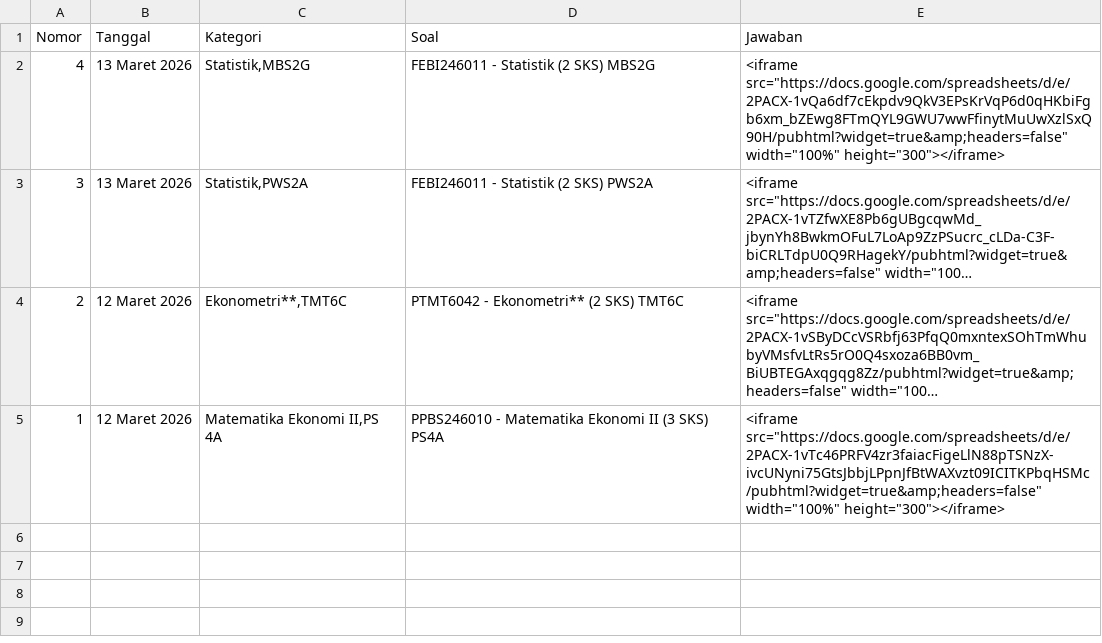
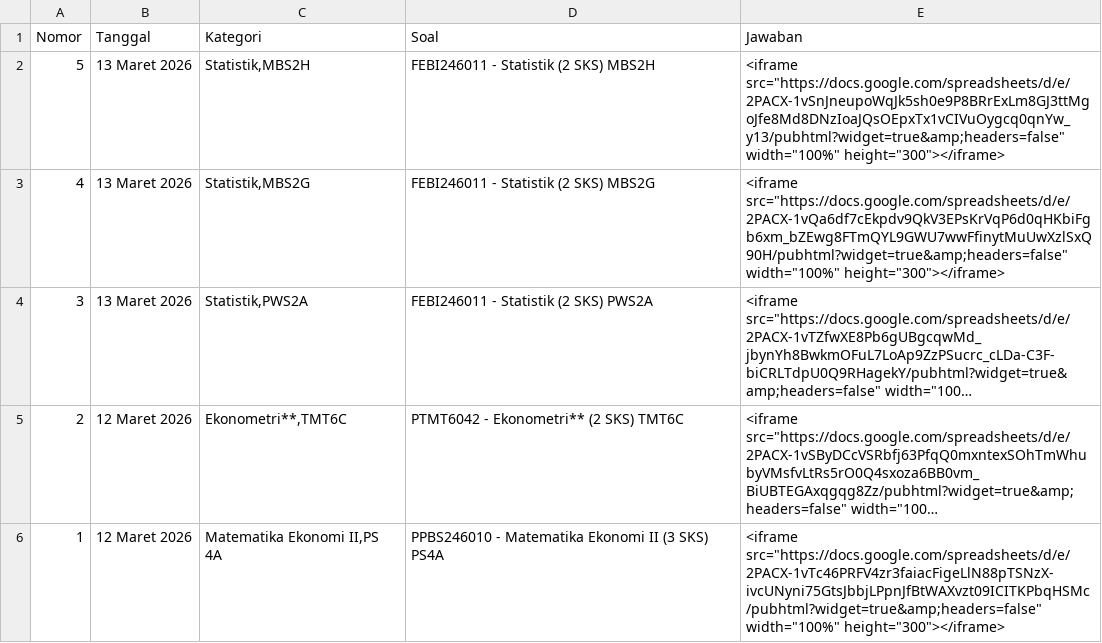
Before and after one commit to paggalih/paggalih.github.io, a CSV file: matkul/sem2025-02/matkul-2025-genap.csv, drawn as a sheet; long unchanged cells end in ….

Commit message:
Update matkul-2025-genap.csv

```diff
--- a/matkul/sem2025-02/matkul-2025-genap.csv
+++ b/matkul/sem2025-02/matkul-2025-genap.csv
@@ -1,2 +1,3 @@
 Nomor,Tanggal,Kategori,Soal,Jawaban
+5,13 Maret 2026,"Statistik,MBS2H",FEBI246011 - Statistik (2 SKS) MBS2H,"<iframe src=""https://docs.google.com/spreadsheets/d/e/2PACX-1vSnJneupoWqJk5sh0e9P8BRrExLm8GJ3ttMgoJfe8Md8DNzIoaJQsOEpxTx1vCIVuOygcq0qnYw_y13/pubhtml?widget=true&amp;headers=false"" width=""100%"" height=""300""></iframe>"
 4,13 Maret 2026,"Statistik,MBS2G",FEBI246011 - Statistik (2 SKS) MBS2G,"<iframe src=""https://docs.google.com/spreadsheets/d/e/2PACX-1vQa6df7cEkpdv9QkV3EPsKrVqP6d0qHKbiFgb6xm_bZEwg8FTmQYL9GWU7wwFfinytMuUwXzlSxQ90H/pubhtml?widget=true&amp;headers=false"" width=""100%"" height=""300""></iframe>"
```
